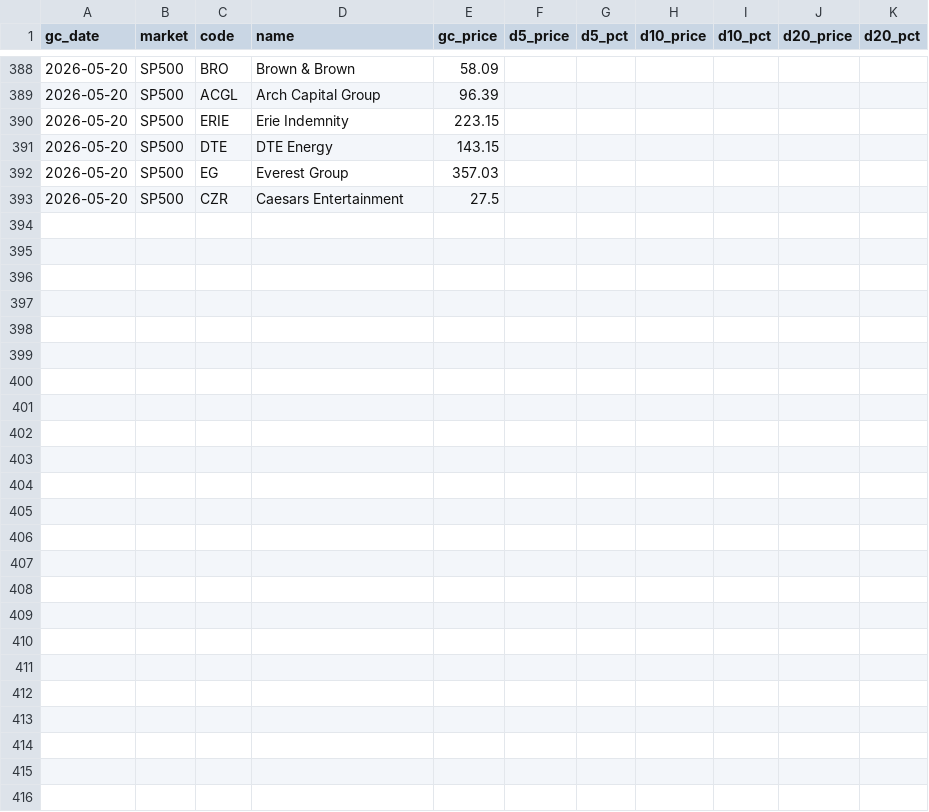
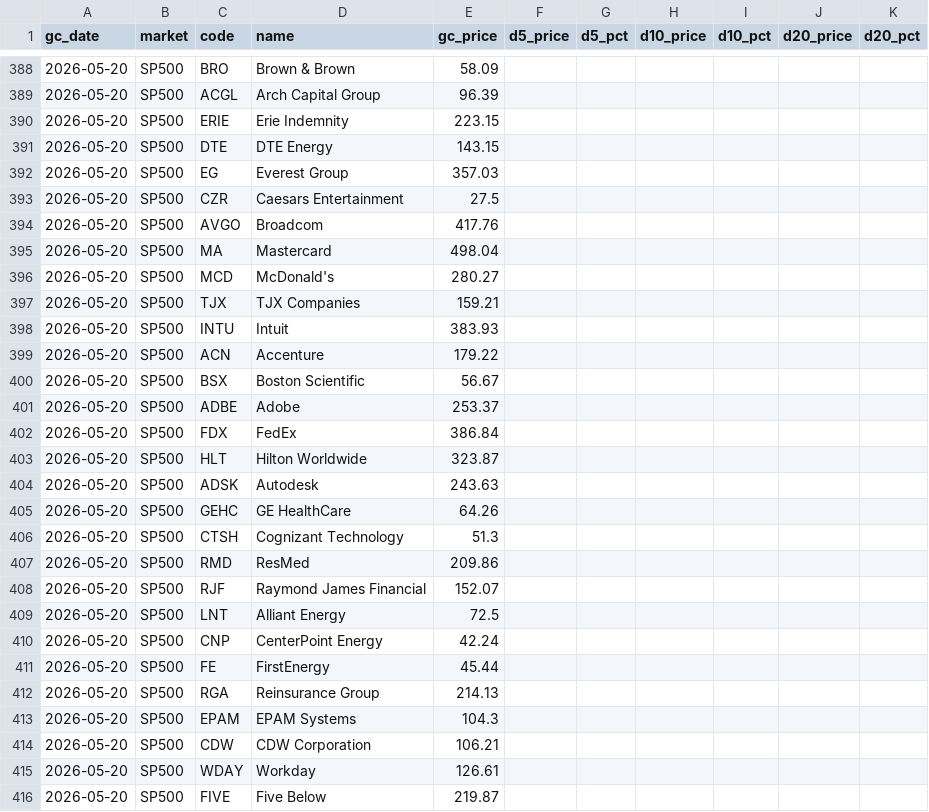
Before and after one commit to 2850859/nami-scanner, a CSV file: data/gc_tracker.csv, drawn as a sheet; only a part is shown, gaps mark what is left out.

```diff
--- a/data/gc_tracker.csv
+++ b/data/gc_tracker.csv
@@ -393 +393,24 @@ gc_date,market,code,name,gc_price,d5_price,d5_pct,d10_price,d10_pct,d20_price,d2
 2026-05-20,SP500,CZR,Caesars Entertainment,27.5,,,,,,
+2026-05-20,SP500,AVGO,Broadcom,417.76,,,,,,
+2026-05-20,SP500,MA,Mastercard,498.04,,,,,,
+2026-05-20,SP500,MCD,McDonald's,280.27,,,,,,
+2026-05-20,SP500,TJX,TJX Companies,159.21,,,,,,
+2026-05-20,SP500,INTU,Intuit,383.93,,,,,,
+2026-05-20,SP500,ACN,Accenture,179.22,,,,,,
+2026-05-20,SP500,BSX,Boston Scientific,56.67,,,,,,
+2026-05-20,SP500,ADBE,Adobe,253.37,,,,,,
+2026-05-20,SP500,FDX,FedEx,386.84,,,,,,
+2026-05-20,SP500,HLT,Hilton Worldwide,323.87,,,,,,
+2026-05-20,SP500,ADSK,Autodesk,243.63,,,,,,
+2026-05-20,SP500,GEHC,GE HealthCare,64.26,,,,,,
+2026-05-20,SP500,CTSH,Cognizant Technology,51.3,,,,,,
+2026-05-20,SP500,RMD,ResMed,209.86,,,,,,
+2026-05-20,SP500,RJF,Raymond James Financial,152.07,,,,,,
+2026-05-20,SP500,LNT,Alliant Energy,72.5,,,,,,
+2026-05-20,SP500,CNP,CenterPoint Energy,42.24,,,,,,
+2026-05-20,SP500,FE,FirstEnergy,45.44,,,,,,
+2026-05-20,SP500,RGA,Reinsurance Group,214.13,,,,,,
+2026-05-20,SP500,EPAM,EPAM Systems,104.3,,,,,,
+2026-05-20,SP500,CDW,CDW Corporation,106.21,,,,,,
+2026-05-20,SP500,WDAY,Workday,126.61,,,,,,
+2026-05-20,SP500,FIVE,Five Below,219.87,,,,,,
```
Also changed, not shown: 14 other files.
